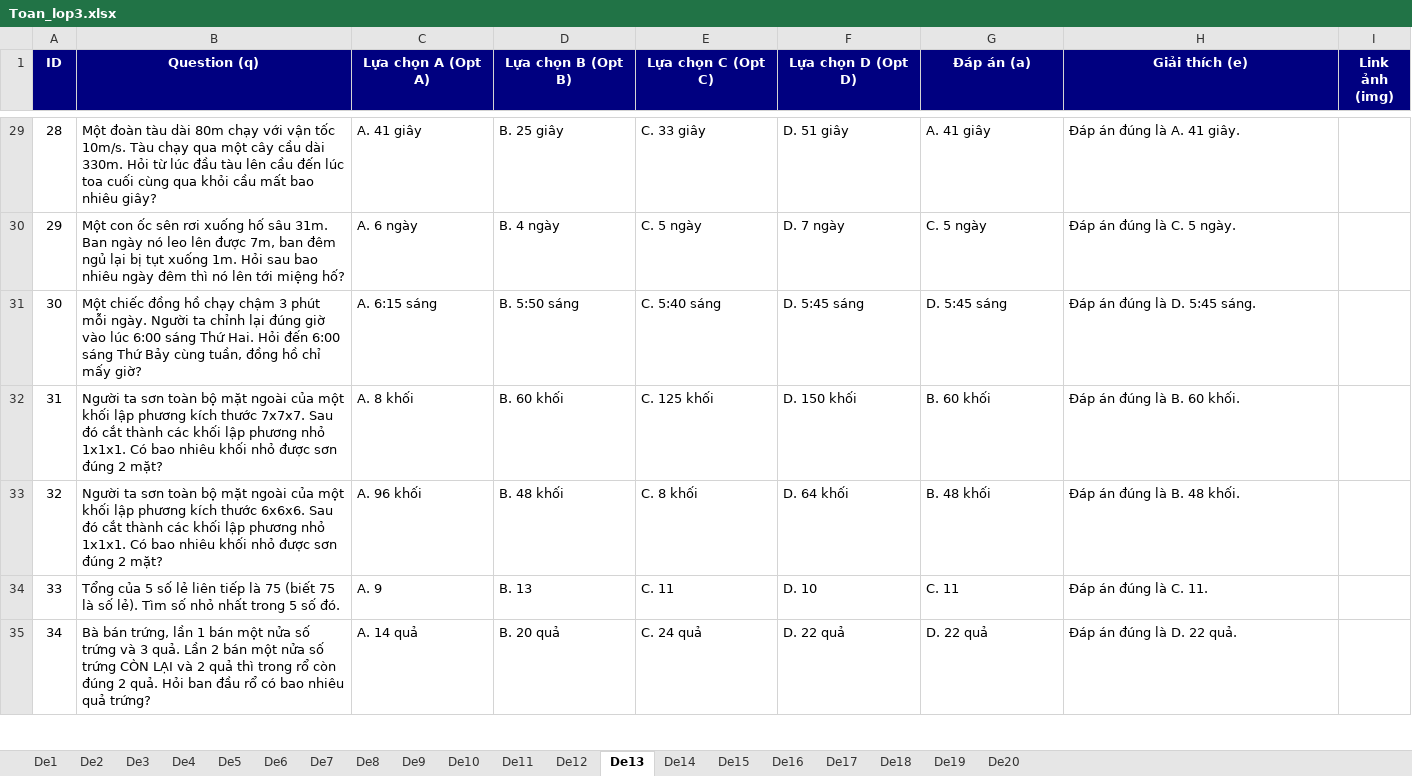
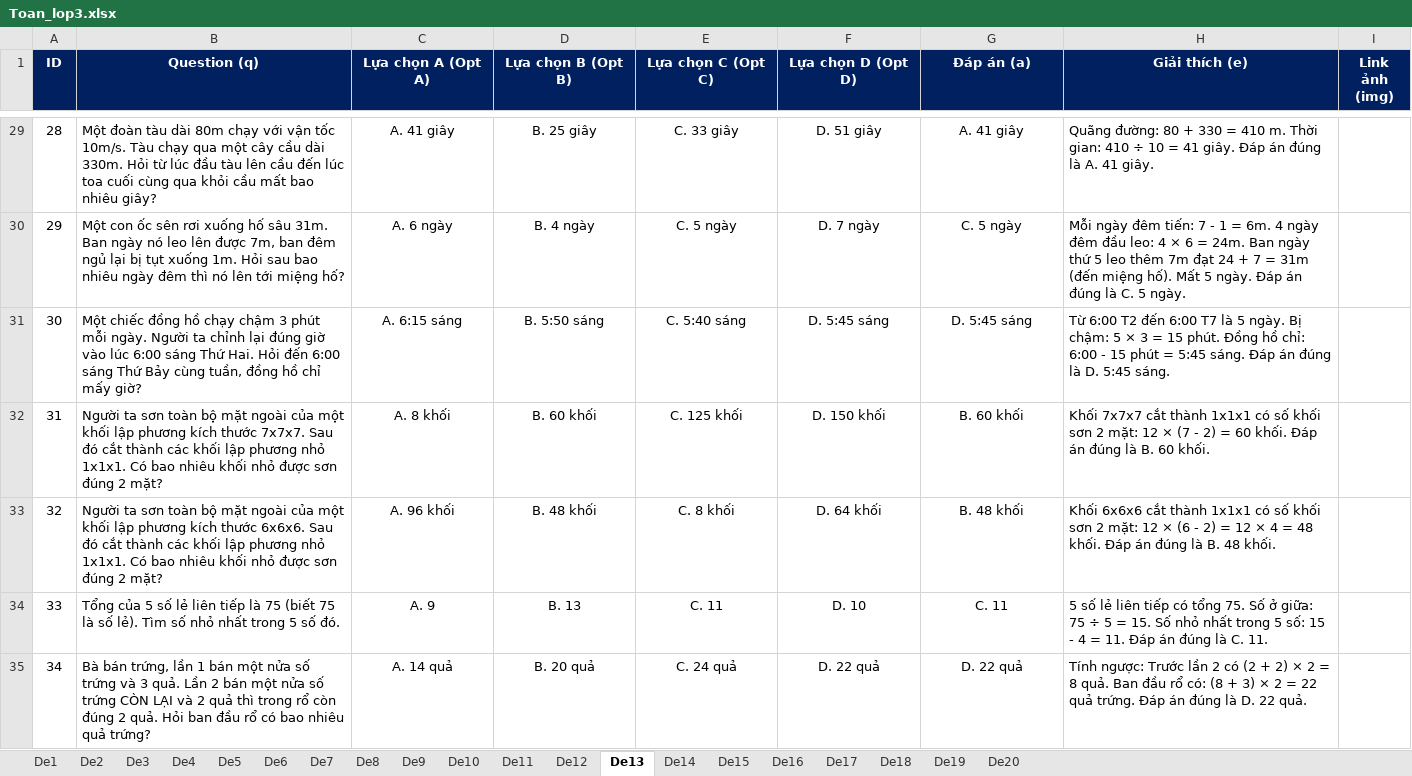
Before and after one commit to DauBiFamily/daubifamily.github.io, an Excel workbook: data/Lop3/Toan/Toan_lop3.xlsx, sheet De13, drawn as a sheet; only a part is shown, gaps mark what is left out; values as stored, in another font and other column widths than the file's, no borders; the diff covers the shown part only; the diff names each change by its address in the sheet, - before the commit and + after, or states it on an @@ line.

```diff
--- a/data/Lop3/Toan/Toan_lop3.xlsx (sheet De13)
+++ b/data/Lop3/Toan/Toan_lop3.xlsx (sheet De13)
-A1:I1 fill: #000080
+A1:I1 fill: #002060
-C29:G35 alignment: left
+C29:G35 alignment: center
-H29 (Giải thích (e)): Đáp án…
+H29 (Giải thích (e)): Quãng đường: 80 + 330 = 410 m. Thời gian: 410 ÷ 10 = 41 giây. Đáp án…
-H30 (Giải thích (e)): Đáp án…
+H30 (Giải thích (e)): Mỗi ngày đêm tiến: 7 - 1 = 6m. 4 ngày đêm đầu leo: 4 × 6 = 24m. Ban ngày thứ 5 leo thêm 7m đạt 24 + 7 = 31m (đến miệng hố). Mất 5 ngày. Đáp án…
-H31 (Giải thích (e)): Đáp án…
+H31 (Giải thích (e)): Từ 6:00 T2 đến 6:00 T7 là 5 ngày. Bị chậm: 5 × 3 = 15 phút. Đồng hồ chỉ: 6:00 - 15 phút = 5:45 sáng. Đáp án…
-H32 (Giải thích (e)): Đáp án…
+H32 (Giải thích (e)): Khối 7x7x7 cắt thành 1x1x1 có số khối sơn 2 mặt: 12 × (7 - 2) = 60 khối. Đáp án…
-H33 (Giải thích (e)): Đáp án…
+H33 (Giải thích (e)): Khối 6x6x6 cắt thành 1x1x1 có số khối sơn 2 mặt: 12 × (6 - 2) = 12 × 4 = 48 khối. Đáp án…
-H34 (Giải thích (e)): Đáp án…
+H34 (Giải thích (e)): 5 số lẻ liên tiếp có tổng 75. Số ở giữa: 75 ÷ 5 = 15. Số nhỏ nhất trong 5 số: 15 - 4 = 11. Đáp án…
-H35 (Giải thích (e)): Đáp án…
+H35 (Giải thích (e)): Tính ngược: Trước lần 2 có (2 + 2) × 2 = 8 quả. Ban đầu rổ có: (8 + 3) × 2 = 22 quả trứng. Đáp án…
```
Also changed, not shown: 33 edited cells and cell formats elsewhere in this sheet, sheet De17, sheet De18, sheet De19, sheet De20, sheet De16, sheet De14, 13 more sheets, 1 other file.
